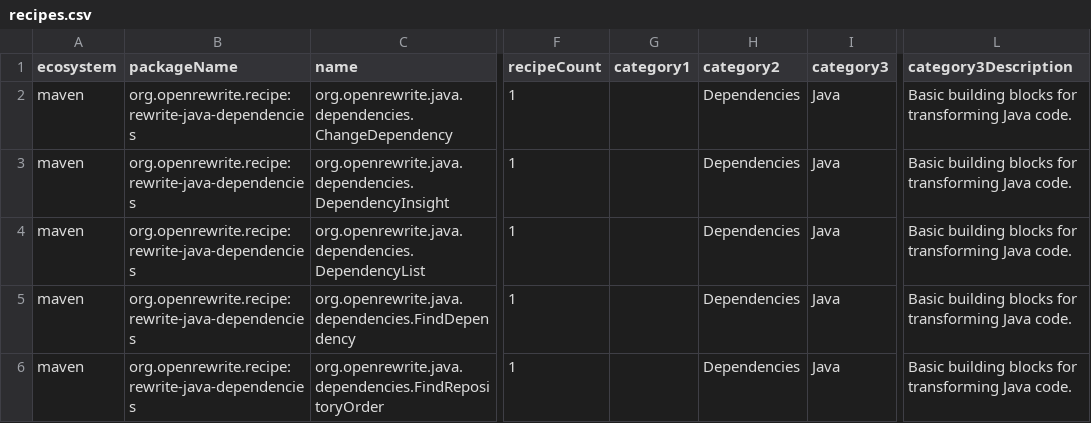
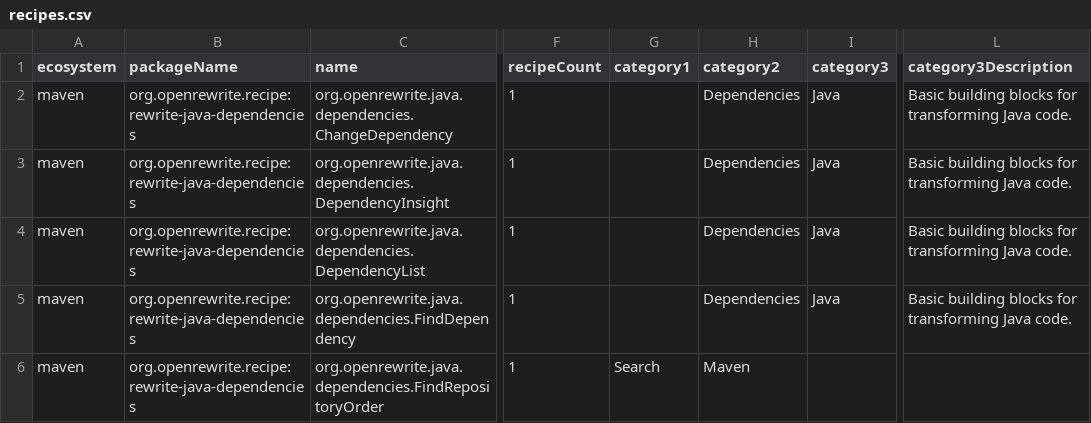
Before and after one commit to openrewrite/rewrite-java-dependencies, a CSV file: src/main/resources/META-INF/rewrite/recipes.csv, drawn as a sheet; only a part is shown, gaps mark what is left out; the diff covers the shown part only; the diff names each change by its address in the sheet, - before the commit and + after, or states it on an @@ line.

Commit message:
Categorize FindRepositoryOrder under both Maven and Gradle

```diff
--- a/src/main/resources/META-INF/rewrite/recipes.csv
+++ b/src/main/resources/META-INF/rewrite/recipes.csv
-G6 (category1): (empty)
+G6 (category1): Search
-H6 (category2): Dependencies
+H6 (category2): Maven
-I6 (category3): Java
+I6 (category3): (empty)
-L6 (category3Description): Basic building blocks for transforming Java code.
+L6 (category3Description): (empty)
```
Also changed, not shown: 1 added row elsewhere in this file.
